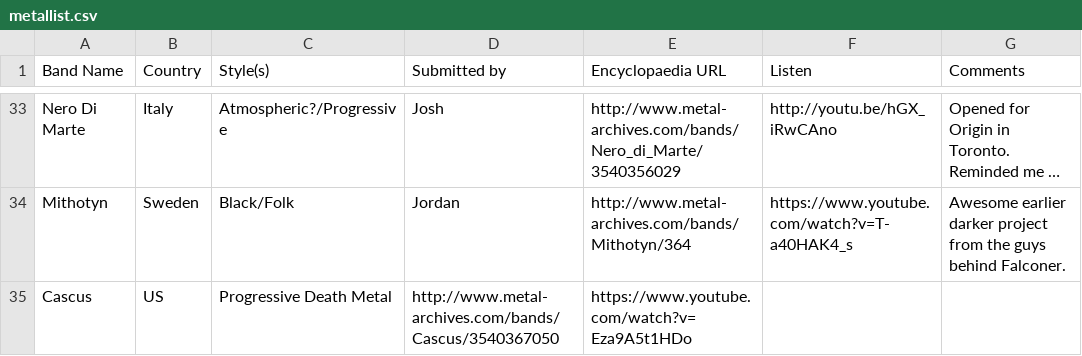
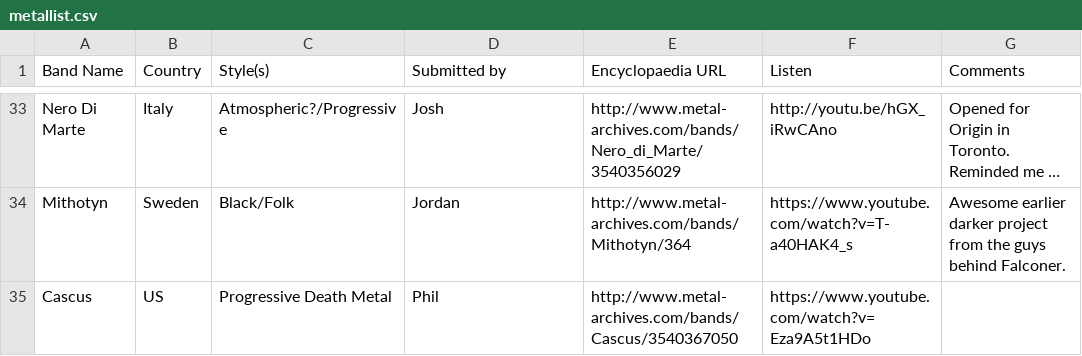
Before and after one commit to JordanMatuschka/metallist, a CSV file: metallist.csv, drawn as a sheet; only a part is shown, gaps mark what is left out; long unchanged cells end in …; the diff names each change by its address in the sheet, - before the commit and + after, or states it on an @@ line.

Commit message:
Update metallist.csv

```diff
--- a/metallist.csv
+++ b/metallist.csv
-D35 (Submitted by): http://www.metal-archives.com/bands/Cascus/3540367050
+D35 (Submitted by): Phil
-E35 (Encyclopaedia URL): https://www.youtube.com/watch?v=Eza9A5t1HDo
+E35 (Encyclopaedia URL): http://www.metal-archives.com/bands/Cascus/3540367050
-F35 (Listen): (empty)
+F35 (Listen): https://www.youtube.com/watch?v=Eza9A5t1HDo
```
